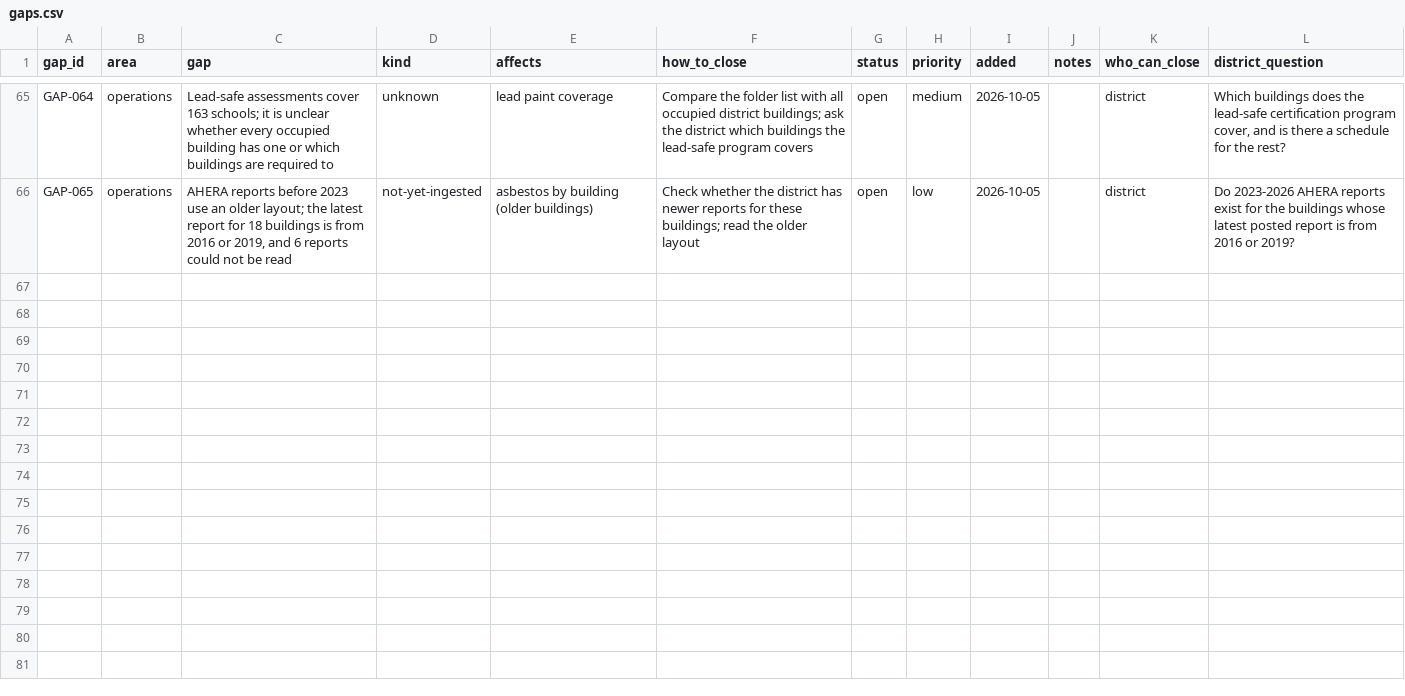
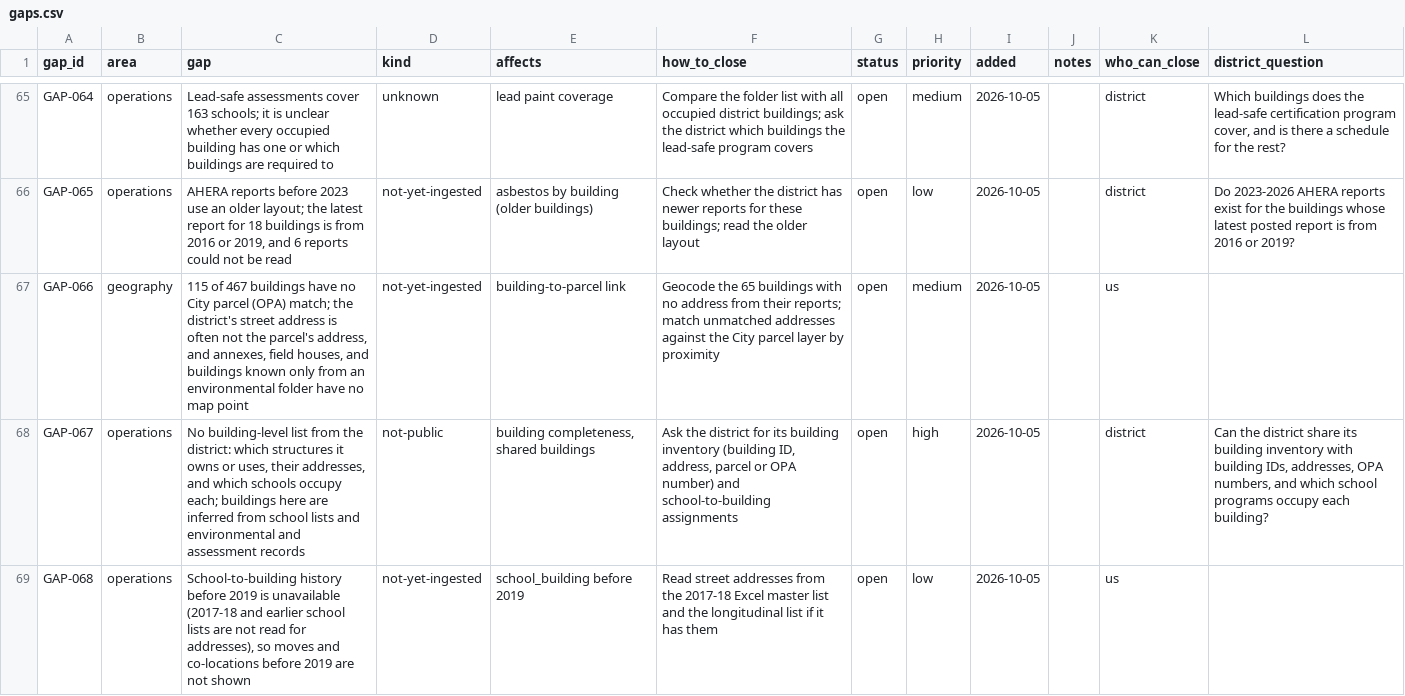
Before and after one commit to jongeeting/philly-school-data-explorer, a CSV file: sources/gaps.csv, drawn as a sheet; only a part is shown, gaps mark what is left out.

```diff
--- a/sources/gaps.csv
+++ b/sources/gaps.csv
@@ -66 +66,4 @@ GAP-064,operations,"Lead-safe assessments cover 163 schools; it is unclear wheth
 GAP-065,operations,"AHERA reports before 2023 use an older layout; the latest report for 18 buildings is from 2016 or 2019, and 6 reports could not be read",not-yet-ingested,asbestos by building (older buildings),"Check whether the district has newer reports for these buildings; read the older layout",open,low,2026-10-05,,district,"Do 2023-2026 AHERA reports exist for the buildings whose latest posted report is from 2016 or 2019?"
+GAP-066,geography,"115 of 467 buildings have no City parcel (OPA) match; the district's street address is often not the parcel's address, and annexes, field houses, and buildings known only from an environmental folder have no map point",not-yet-ingested,building-to-parcel link,"Geocode the 65 buildings with no address from their reports; match unmatched addresses against the City parcel layer by proximity",open,medium,2026-10-05,,us,
+GAP-067,operations,"No building-level list from the district: which structures it owns or uses, their addresses, and which schools occupy each; buildings here are inferred from school lists and environmental and assessment records",not-public,"building completeness, shared buildings","Ask the district for its building inventory (building ID, address, parcel or OPA number) and school-to-building assignments",open,high,2026-10-05,,district,"Can the district share its building inventory with building IDs, addresses, OPA numbers, and which school programs occupy each building?"
+GAP-068,operations,"School-to-building history before 2019 is unavailable (2017-18 and earlier school lists are not read for addresses), so moves and co-locations before 2019 are not shown",not-yet-ingested,school_building before 2019,"Read street addresses from the 2017-18 Excel master list and the longitudinal list if it has them",open,low,2026-10-05,,us,
```
Also changed, not shown: 18 other files.
